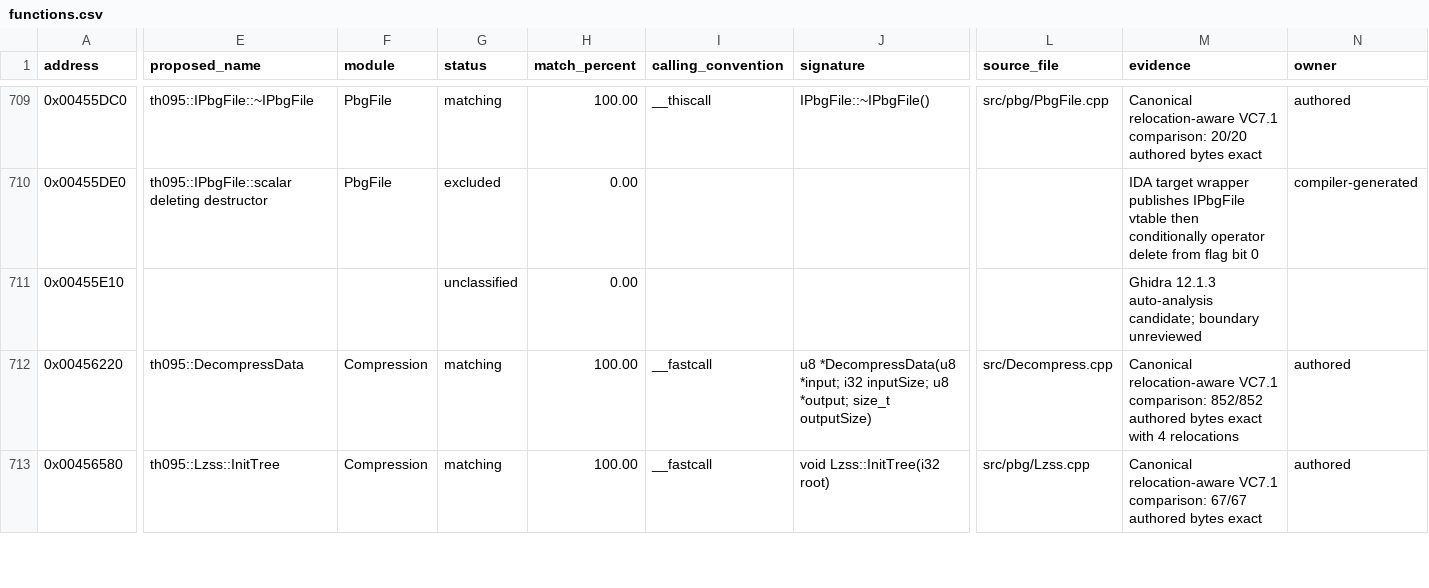
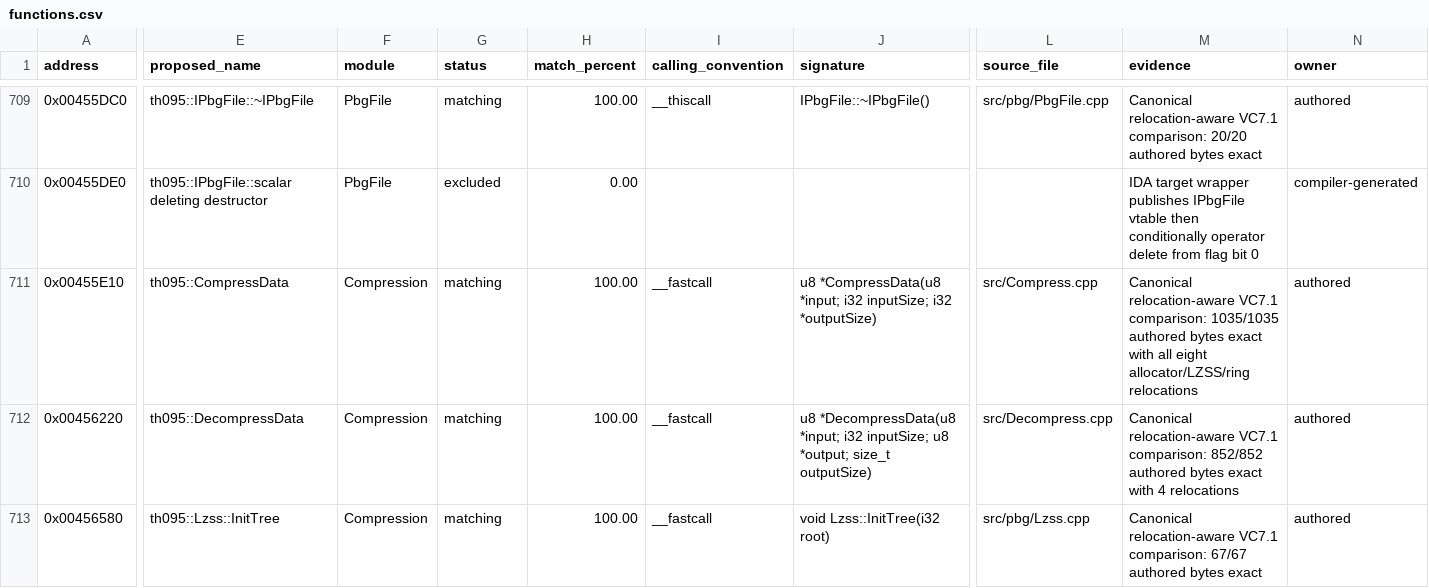
Before and after one commit to N0zoM1z0/th095, a CSV file: config/functions.csv, drawn as a sheet; only a part is shown, gaps mark what is left out; the diff covers the shown part only; the diff names each change by its address in the sheet, - before the commit and + after, or states it on an @@ line.

Commit message:
gpt-web: match CompressData exactly

```diff
--- a/config/functions.csv
+++ b/config/functions.csv
-E711 (proposed_name): (empty)
+E711 (proposed_name): th095::CompressData
-F711 (module): (empty)
+F711 (module): Compression
-G711 (status): unclassified
+G711 (status): matching
-H711 (match_percent): 0.00
+H711 (match_percent): 100.00
-I711 (calling_convention): (empty)
+I711 (calling_convention): __fastcall
-J711 (signature): (empty)
+J711 (signature): u8 *CompressData(u8 *input; i32 inputSize; i32 *outputSize)
-L711 (source_file): (empty)
+L711 (source_file): src/Compress.cpp
-M711 (evidence): Ghidra 12.1.3 auto-analysis candidate; boundary unreviewed
+M711 (evidence): Canonical relocation-aware VC7.1 comparison: 1035/1035 authored bytes exact with all eight allocator/LZSS/ring relocations
-N711 (owner): (empty)
+N711 (owner): authored
```
Also changed, not shown: 1 edited cell elsewhere in this file, config/function-origins.csv, config/implemented.csv, 10 other files.
